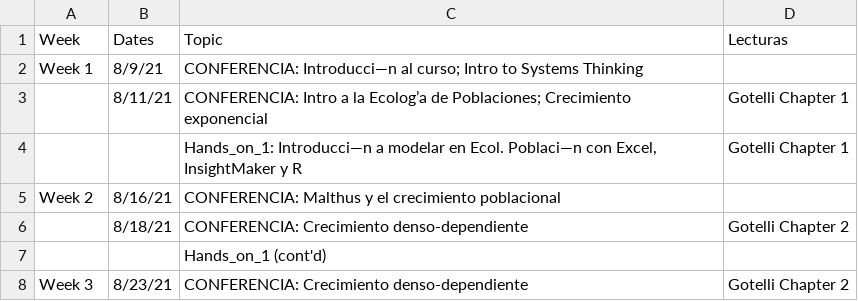
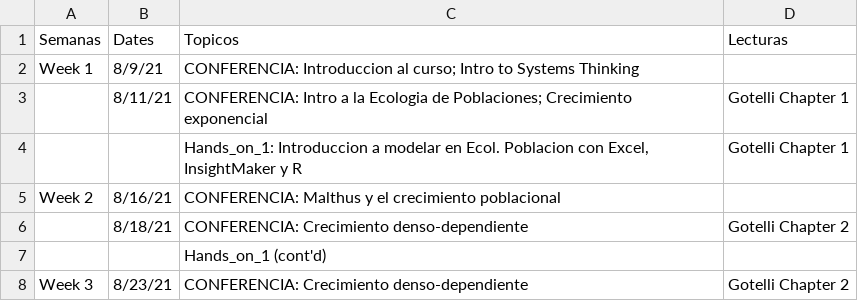
Before and after one commit to RaymondLTremblay/Ecologia_de_Poblacion_UPRH, a CSV file: CourseSchedule.csv, drawn as a sheet; only a part is shown; the diff covers the shown part only; the diff names each change by its address in the sheet, - before the commit and + after, or states it on an @@ line.

```diff
--- a/CourseSchedule.csv
+++ b/CourseSchedule.csv
-A1: Week
+A1: Semanas
-C1: Topic
+C1: Topicos
-C2 (Topicos): CONFERENCIA: Introducci—n al curso;…
+C2 (Topicos): CONFERENCIA: Introduccion al curso;…
-C3 (Topicos): …a la Ecolog’a de Poblaciones;…
+C3 (Topicos): …a la Ecologia de Poblaciones;…
-C4 (Topicos): Hands_on_1: Introducci—n a modelar en Ecol. Poblaci—n con Excel,…
+C4 (Topicos): Hands_on_1: Introduccion a modelar en Ecol. Poblacion con Excel,…
```
Also changed, not shown: 10 edited cells elsewhere in this file, 4 other files.
